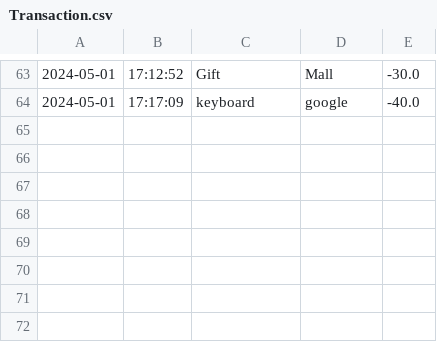
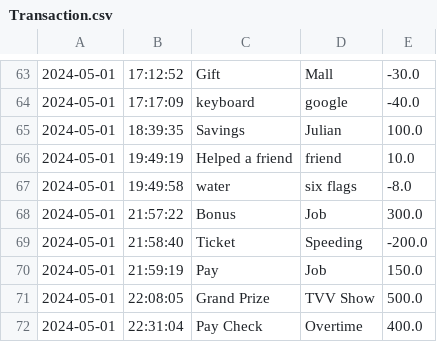
Before and after one commit to JulianRG4/CapStone1, a CSV file: AccountApplication/Files/Transaction.csv, drawn as a sheet; only a part is shown, gaps mark what is left out; the diff names each change by its address in the sheet, - before the commit and + after, or states it on an @@ line.

```diff
--- a/AccountApplication/Files/Transaction.csv
+++ b/AccountApplication/Files/Transaction.csv
+row 65: 2024-05-01 | 18:39:35 | Savings | Julian | 100.0
+row 66: 2024-05-01 | 19:49:19 | Helped a friend | friend | 10.0
+row 67: 2024-05-01 | 19:49:58 | water | six flags | -8.0
+row 68: 2024-05-01 | 21:57:22 | Bonus | Job | 300.0
+row 69: 2024-05-01 | 21:58:40 | Ticket | Speeding | -200.0
+row 70: 2024-05-01 | 21:59:19 | Pay | Job | 150.0
+row 71: 2024-05-01 | 22:08:05 | Grand Prize | TVV Show | 500.0
+row 72: 2024-05-01 | 22:31:04 | Pay Check | Overtime | 400.0
```
Also changed, not shown: 5 other files.
